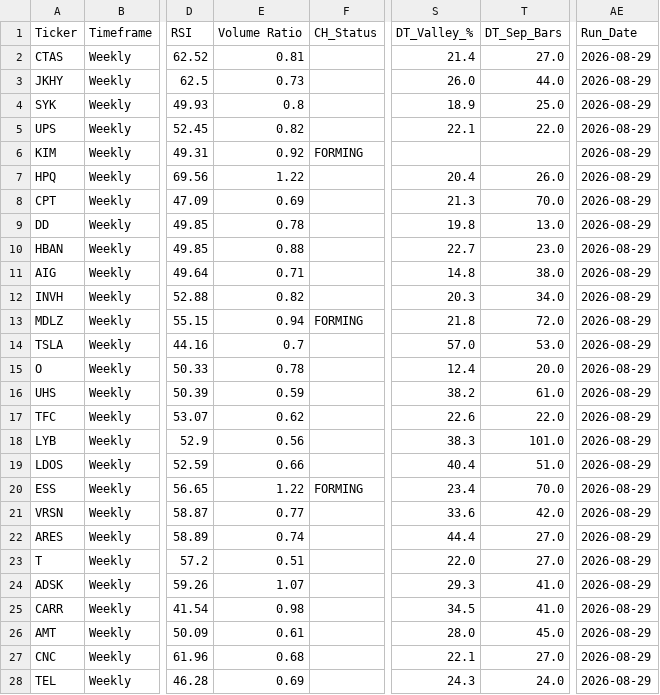
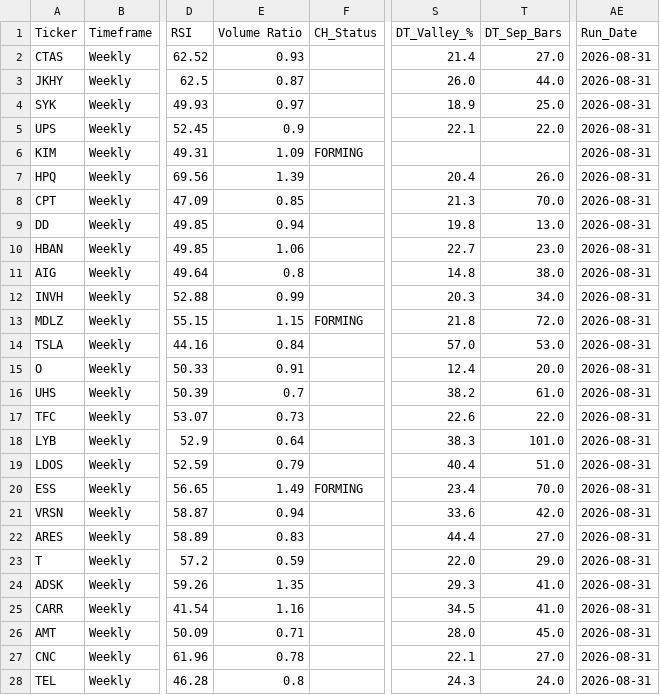
Before and after one commit to nikthetrip/Patterns-Screener, a CSV file: data/stocks_Weekly.csv, drawn as a sheet; only a part is shown, gaps mark what is left out; the diff covers the shown part only; the diff names each change by its address in the sheet, - before the commit and + after, or states it on an @@ line.

```diff
--- a/data/stocks_Weekly.csv
+++ b/data/stocks_Weekly.csv
-E2 (Volume Ratio): 0.81
+E2 (Volume Ratio): 0.93
-AE2:AE28 (Run_Date): 2026-08-29
+AE2:AE28 (Run_Date): 2026-08-31
-E3 (Volume Ratio): 0.73
+E3 (Volume Ratio): 0.87
-E4 (Volume Ratio): 0.8
+E4 (Volume Ratio): 0.97
-E5 (Volume Ratio): 0.82
+E5 (Volume Ratio): 0.9
-E6 (Volume Ratio): 0.92
+E6 (Volume Ratio): 1.09
-E7 (Volume Ratio): 1.22
+E7 (Volume Ratio): 1.39
-E8 (Volume Ratio): 0.69
+E8 (Volume Ratio): 0.85
-E9 (Volume Ratio): 0.78
+E9 (Volume Ratio): 0.94
-E10 (Volume Ratio): 0.88
+E10 (Volume Ratio): 1.06
-E11 (Volume Ratio): 0.71
+E11 (Volume Ratio): 0.8
-E12 (Volume Ratio): 0.82
+E12 (Volume Ratio): 0.99
-E13 (Volume Ratio): 0.94
+E13 (Volume Ratio): 1.15
-E14 (Volume Ratio): 0.7
+E14 (Volume Ratio): 0.84
-E15 (Volume Ratio): 0.78
+E15 (Volume Ratio): 0.91
-E16 (Volume Ratio): 0.59
+E16 (Volume Ratio): 0.7
-E17 (Volume Ratio): 0.62
+E17 (Volume Ratio): 0.73
-E18 (Volume Ratio): 0.56
+E18 (Volume Ratio): 0.64
-E19 (Volume Ratio): 0.66
+E19 (Volume Ratio): 0.79
-E20 (Volume Ratio): 1.22
+E20 (Volume Ratio): 1.49
-E21 (Volume Ratio): 0.77
+E21 (Volume Ratio): 0.94
-E22 (Volume Ratio): 0.74
+E22 (Volume Ratio): 0.83
-E23 (Volume Ratio): 0.51
+E23 (Volume Ratio): 0.59
-T23 (DT_Sep_Bars): 27.0
+T23 (DT_Sep_Bars): 29.0
-E24 (Volume Ratio): 1.07
+E24 (Volume Ratio): 1.35
-E25 (Volume Ratio): 0.98
+E25 (Volume Ratio): 1.16
-E26 (Volume Ratio): 0.61
+E26 (Volume Ratio): 0.71
-E27 (Volume Ratio): 0.68
+E27 (Volume Ratio): 0.78
-E28 (Volume Ratio): 0.69
+E28 (Volume Ratio): 0.8
```
Also changed, not shown: 126 edited cells elsewhere in this file, data/etf_sector.csv, data/fundamentals_stocks.csv, 3 other files.
